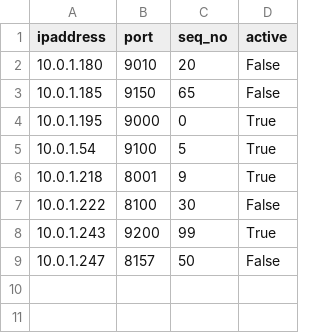
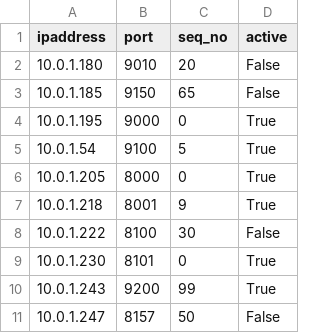
Before and after one commit to alexweeman28/sherwood-forest, a CSV file: csv2xml/men.csv, drawn as a sheet; the diff names each change by its address in the sheet, - before the commit and + after, or states it on an @@ line.

```diff
--- a/csv2xml/men.csv
+++ b/csv2xml/men.csv
+row 6: 10.0.1.205 | 8000 | 0 | True
+row 9: 10.0.1.230 | 8101 | 0 | True
```
Also changed, not shown: 1 other file.
